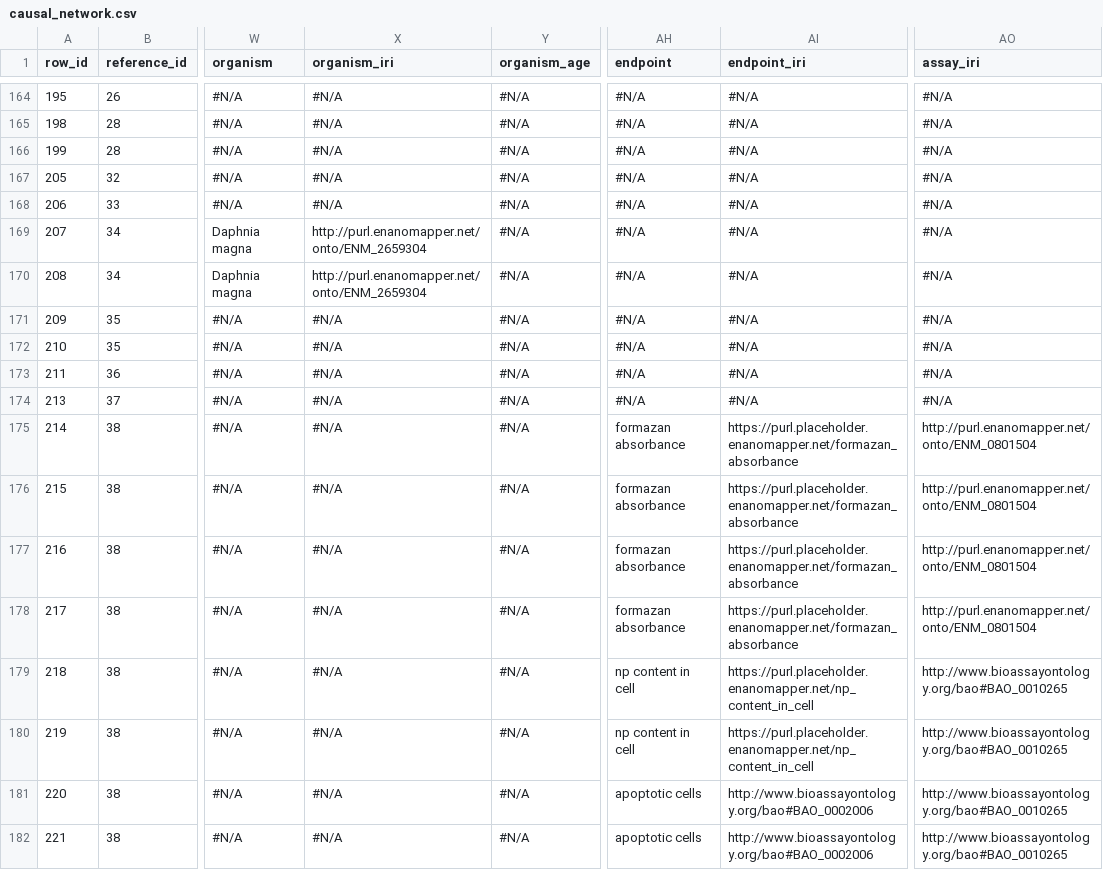
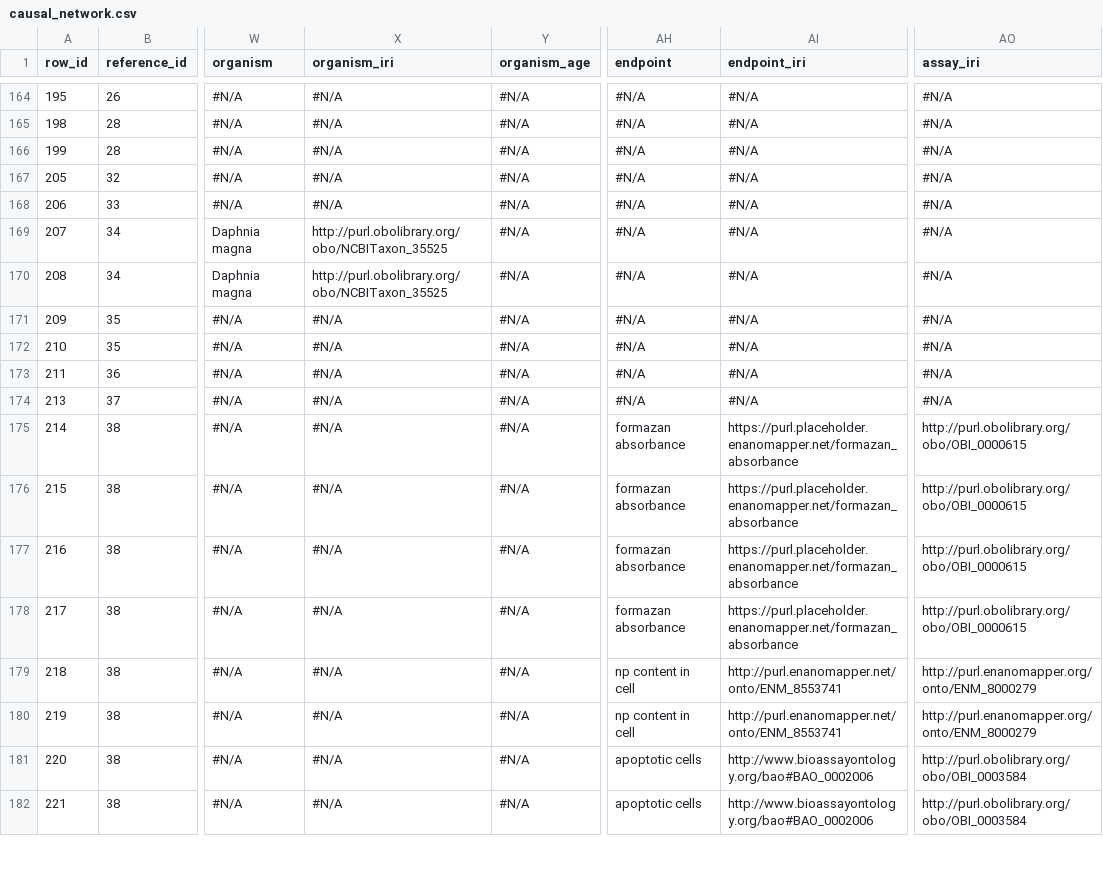
Before and after one commit to h2020-sbd4nano/SbD4Nano_Causal_RDF, a CSV file: data/causal_network.csv, drawn as a sheet; only a part is shown, gaps mark what is left out; the diff covers the shown part only; the diff names each change by its address in the sheet, - before the commit and + after, or states it on an @@ line.

```diff
--- a/data/causal_network.csv
+++ b/data/causal_network.csv
-X169:X170 (organism_iri): http://purl.enanomapper.net/onto/ENM_2659304
+X169:X170 (organism_iri): http://purl.obolibrary.org/obo/NCBITaxon_35525
-AO175:AO178 (assay_iri): http://purl.enanomapper.net/onto/ENM_0801504
+AO175:AO178 (assay_iri): http://purl.obolibrary.org/obo/OBI_0000615
-AI179:AI180 (endpoint_iri): https://purl.placeholder.enanomapper.net/np_content_in_cell
+AI179:AI180 (endpoint_iri): http://purl.enanomapper.net/onto/ENM_8553741
-AO179:AO180 (assay_iri): http://www.bioassayontology.org/bao#BAO_0010265
+AO179:AO180 (assay_iri): http://purl.enanomapper.org/onto/ENM_8000279
-AO181:AO182 (assay_iri): http://www.bioassayontology.org/bao#BAO_0010265
+AO181:AO182 (assay_iri): http://purl.obolibrary.org/obo/OBI_0003584
```
Also changed, not shown: 135 edited cells elsewhere in this file, data/iris.tsv, 8 other files.
